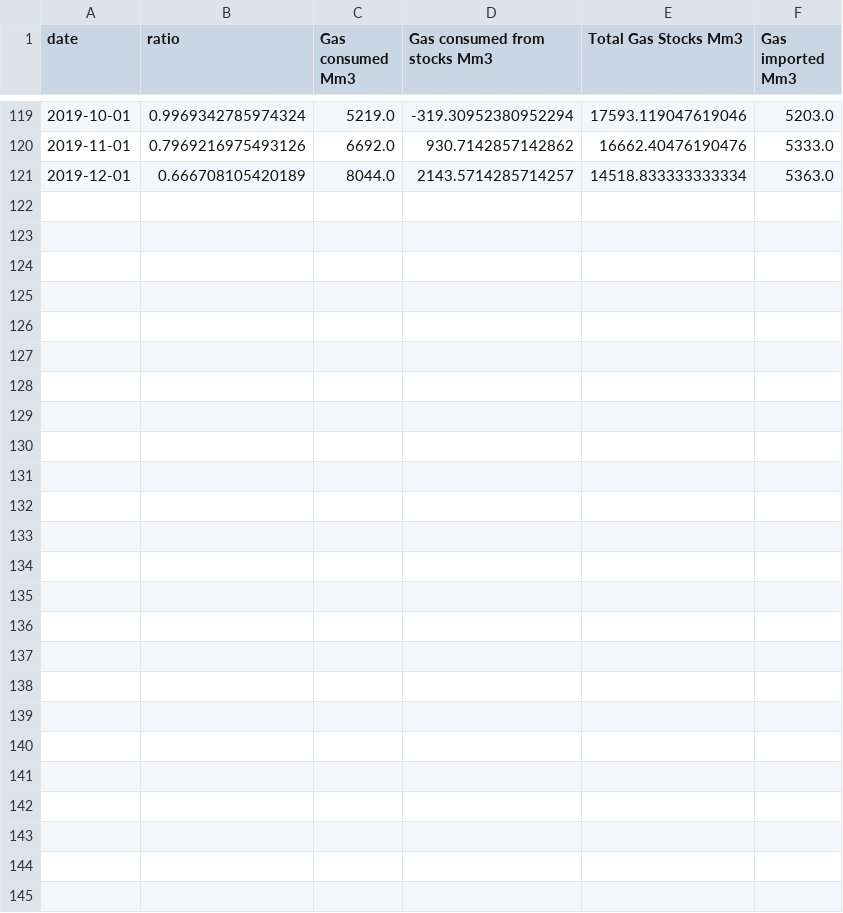
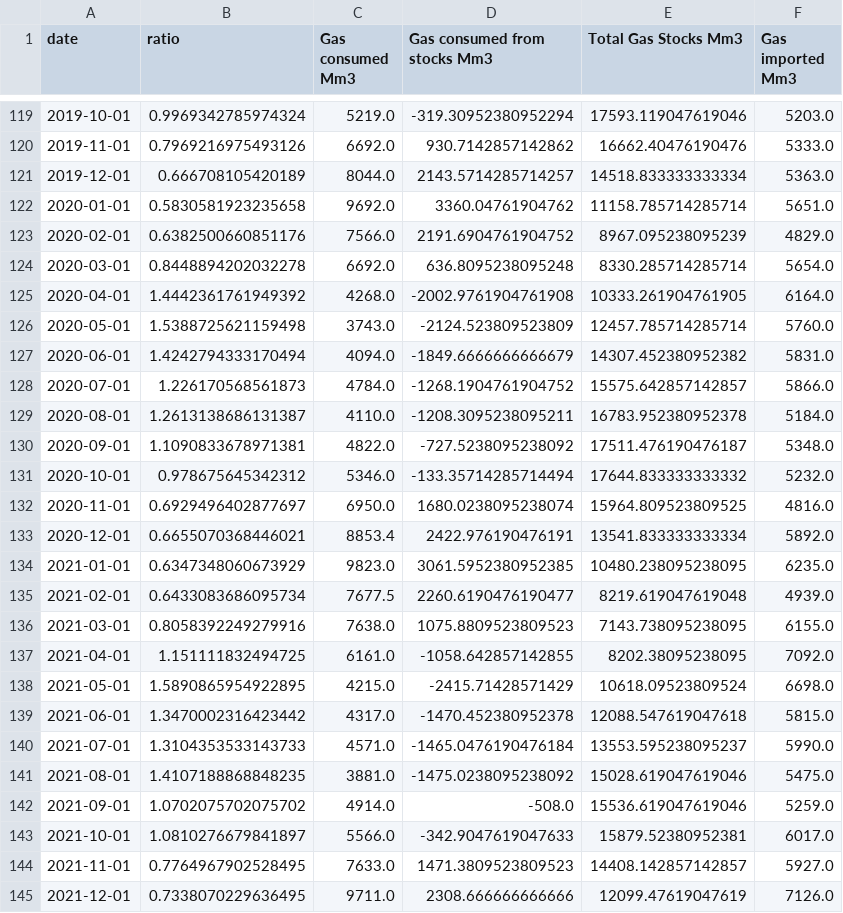
Before and after one commit to gaya22/Project_3_SEne, a CSV file: Data_04.csv, drawn as a sheet; only a part is shown, gaps mark what is left out; the diff names each change by its address in the sheet, - before the commit and + after, or states it on an @@ line.

```diff
--- a/Data_04.csv
+++ b/Data_04.csv
+row 122: 2020-01-01 | 0.5830581923235658 | 9692.0 | 3360.04761904762 | 11158.785714285714 | 5651.0
+row 123: 2020-02-01 | 0.6382500660851176 | 7566.0 | 2191.6904761904752 | 8967.095238095239 | 4829.0
+row 124: 2020-03-01 | 0.8448894202032278 | 6692.0 | 636.8095238095248 | 8330.285714285714 | 5654.0
+row 125: 2020-04-01 | 1.4442361761949392 | 4268.0 | -2002.9761904761908 | 10333.261904761905 | 6164.0
+row 126: 2020-05-01 | 1.5388725621159498 | 3743.0 | -2124.523809523809 | 12457.785714285714 | 5760.0
+row 127: 2020-06-01 | 1.4242794333170494 | 4094.0 | -1849.6666666666679 | 14307.452380952382 | 5831.0
+row 128: 2020-07-01 | 1.226170568561873 | 4784.0 | -1268.1904761904752 | 15575.642857142857 | 5866.0
+row 129: 2020-08-01 | 1.2613138686131387 | 4110.0 | -1208.3095238095211 | 16783.952380952378 | 5184.0
+row 130: 2020-09-01 | 1.1090833678971381 | 4822.0 | -727.5238095238092 | 17511.476190476187 | 5348.0
+row 131: 2020-10-01 | 0.978675645342312 | 5346.0 | -133.35714285714494 | 17644.833333333332 | 5232.0
+row 132: 2020-11-01 | 0.6929496402877697 | 6950.0 | 1680.0238095238074 | 15964.809523809525 | 4816.0
+row 133: 2020-12-01 | 0.6655070368446021 | 8853.4 | 2422.976190476191 | 13541.833333333334 | 5892.0
+row 134: 2021-01-01 | 0.6347348060673929 | 9823.0 | 3061.5952380952385 | 10480.238095238095 | 6235.0
+row 135: 2021-02-01 | 0.6433083686095734 | 7677.5 | 2260.6190476190477 | 8219.619047619048 | 4939.0
+row 136: 2021-03-01 | 0.8058392249279916 | 7638.0 | 1075.8809523809523 | 7143.738095238095 | 6155.0
+row 137: 2021-04-01 | 1.151111832494725 | 6161.0 | -1058.642857142855 | 8202.38095238095 | 7092.0
+row 138: 2021-05-01 | 1.5890865954922895 | 4215.0 | -2415.71428571429 | 10618.09523809524 | 6698.0
+row 139: 2021-06-01 | 1.3470002316423442 | 4317.0 | -1470.452380952378 | 12088.547619047618 | 5815.0
+row 140: 2021-07-01 | 1.3104353533143733 | 4571.0 | -1465.0476190476184 | 13553.595238095237 | 5990.0
+row 141: 2021-08-01 | 1.4107188868848235 | 3881.0 | -1475.0238095238092 | 15028.619047619046 | 5475.0
+row 142: 2021-09-01 | 1.0702075702075702 | 4914.0 | -508.0 | 15536.619047619046 | 5259.0
+row 143: 2021-10-01 | 1.0810276679841897 | 5566.0 | -342.9047619047633 | 15879.52380952381 | 6017.0
+row 144: 2021-11-01 | 0.7764967902528495 | 7633.0 | 1471.3809523809523 | 14408.142857142857 | 5927.0
+row 145: 2021-12-01 | 0.7338070229636495 | 9711.0 | 2308.666666666666 | 12099.47619047619 | 7126.0
```
Also changed, not shown: 1 other file.
